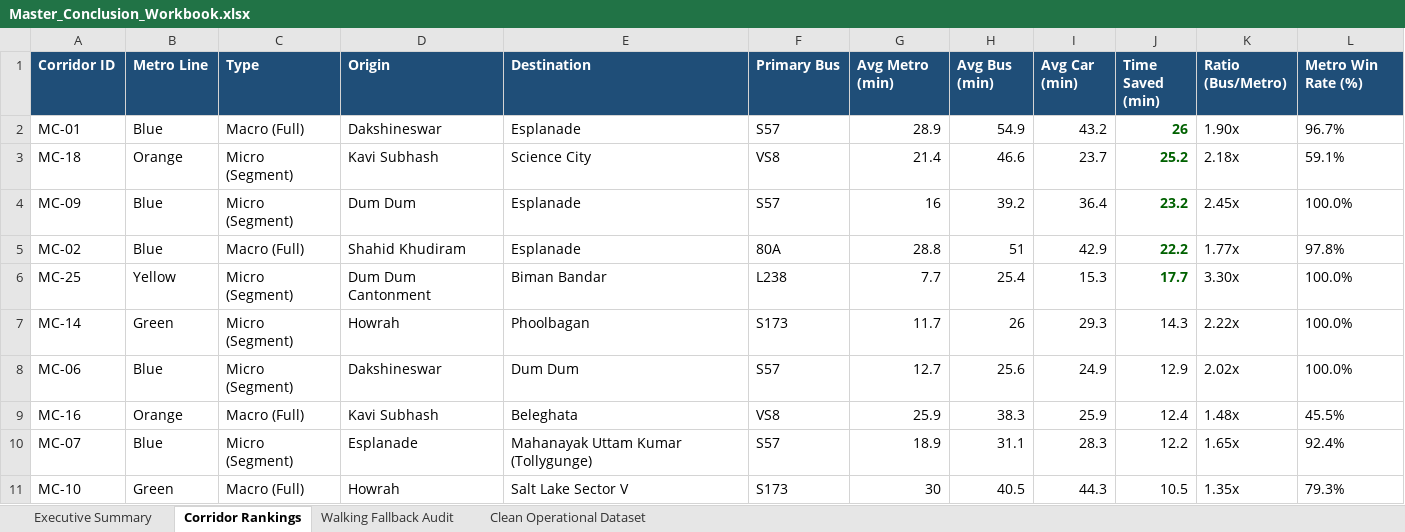
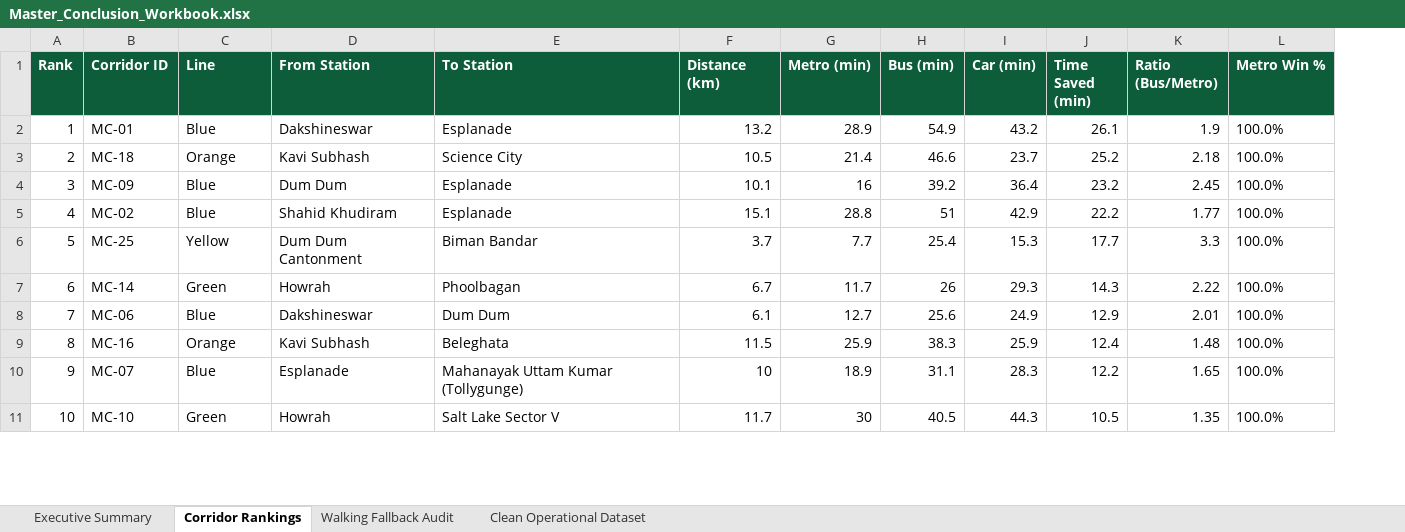
Before and after one commit to tuhin0329/Metro-Traffic-Automation, an Excel workbook: output/conclusion/summary_tables/Master_Conclusion_Workbook.xlsx, sheet Corridor Rankings, drawn as a sheet; only a part is shown; values as stored, in another font and other column widths than the file's, no borders; removed rows and columns are numbered as before the commit, all else as after; the diff covers the shown part only; the diff names each change by its address in the sheet, - before the commit and + after, or states it on an @@ line.

```diff
--- a/output/conclusion/summary_tables/Master_Conclusion_Workbook.xlsx (sheet Corridor Rankings)
+++ b/output/conclusion/summary_tables/Master_Conclusion_Workbook.xlsx (sheet Corridor Rankings)
+column A (Rank), rows 2-11: 1 | 2 | 3 | 4 | 5 | 6 | 7 | 8 | 9 | 10
-column C (Type), rows 2-11: Macro (Full) | Micro (Segment) | Micro (Segment) | Macro (Full) | Micro (Segment) | Micro (Segment) | Micro (Segment) | Macro (Full) | Micro (Segment) | Macro (Full)
-B1:C1 fill: #1F4E78
+B1:C1 fill: #0D5C3A
-C1: Metro Line
+C1: Line
-D1: Origin
+D1: From Station
-D1:L1 fill: #1F4E78
+D1:L1 fill: #0D5C3A
-E1: Destination
+E1: To Station
-F1: Primary Bus
+F1: Distance (km)
-G1: Avg Metro (min)
+G1: Metro (min)
-H1: Avg Bus (min)
+H1: Bus (min)
-I1: Avg Car (min)
+I1: Car (min)
-L1: Metro Win Rate (%)
+L1: Metro Win %
-F2 (Distance (km)): S57
+F2 (Distance (km)): 13.2
-J2 (Time Saved (min)): 26
+J2 (Time Saved (min)): 26.1
@@ J2:J6 bold: on → off, text colour: #006100 → black @@
-K2 (Ratio (Bus/Metro)): 1.90x
+K2 (Ratio (Bus/Metro)): 1.9
-L2 (Metro Win %): 96.7%
+L2 (Metro Win %): 100.0%
-F3 (Distance (km)): VS8
+F3 (Distance (km)): 10.5
-K3 (Ratio (Bus/Metro)): 2.18x
+K3 (Ratio (Bus/Metro)): 2.18
-L3 (Metro Win %): 59.1%
+L3 (Metro Win %): 100.0%
-F4 (Distance (km)): S57
+F4 (Distance (km)): 10.1
-K4 (Ratio (Bus/Metro)): 2.45x
+K4 (Ratio (Bus/Metro)): 2.45
-F5 (Distance (km)): 80A
+F5 (Distance (km)): 15.1
-K5 (Ratio (Bus/Metro)): 1.77x
+K5 (Ratio (Bus/Metro)): 1.77
-L5 (Metro Win %): 97.8%
+L5 (Metro Win %): 100.0%
-F6 (Distance (km)): L238
+F6 (Distance (km)): 3.7
-K6 (Ratio (Bus/Metro)): 3.30x
+K6 (Ratio (Bus/Metro)): 3.3
-F7 (Distance (km)): S173
+F7 (Distance (km)): 6.7
-K7 (Ratio (Bus/Metro)): 2.22x
+K7 (Ratio (Bus/Metro)): 2.22
-F8 (Distance (km)): S57
+F8 (Distance (km)): 6.1
-K8 (Ratio (Bus/Metro)): 2.02x
+K8 (Ratio (Bus/Metro)): 2.01
-F9 (Distance (km)): VS8
+F9 (Distance (km)): 11.5
-K9 (Ratio (Bus/Metro)): 1.48x
+K9 (Ratio (Bus/Metro)): 1.48
-L9 (Metro Win %): 45.5%
+L9 (Metro Win %): 100.0%
-F10 (Distance (km)): S57
+F10 (Distance (km)): 10
-K10 (Ratio (Bus/Metro)): 1.65x
+K10 (Ratio (Bus/Metro)): 1.65
-L10 (Metro Win %): 92.4%
+L10 (Metro Win %): 100.0%
-F11 (Distance (km)): S173
+F11 (Distance (km)): 11.7
-K11 (Ratio (Bus/Metro)): 1.35x
+K11 (Ratio (Bus/Metro)): 1.35
-L11 (Metro Win %): 79.3%
+L11 (Metro Win %): 100.0%
```
Also changed, not shown: 44 edited cells elsewhere in this sheet, sheet Clean Operational Dataset, sheet Executive Summary, sheet Walking Fallback Audit, output/conclusion/summary_tables/Academic_Transport_Metrics.xlsx, output/conclusion/summary_tables/Kolkata_Metro_vs_Bus_Commuter_Mastery.xlsx, 33 other files.
